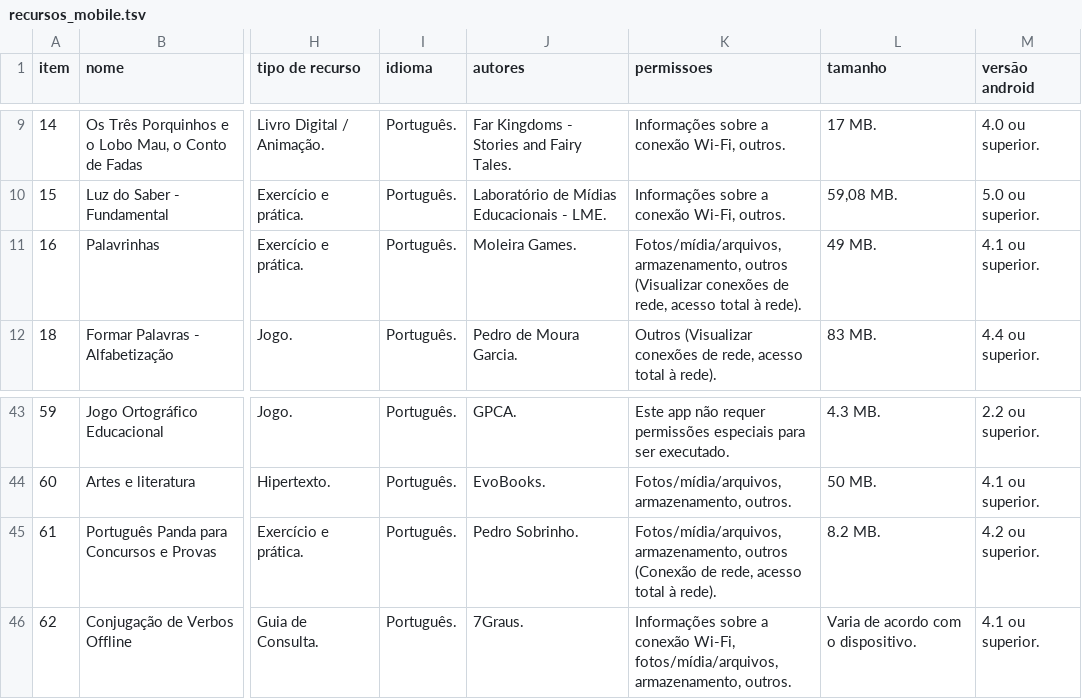
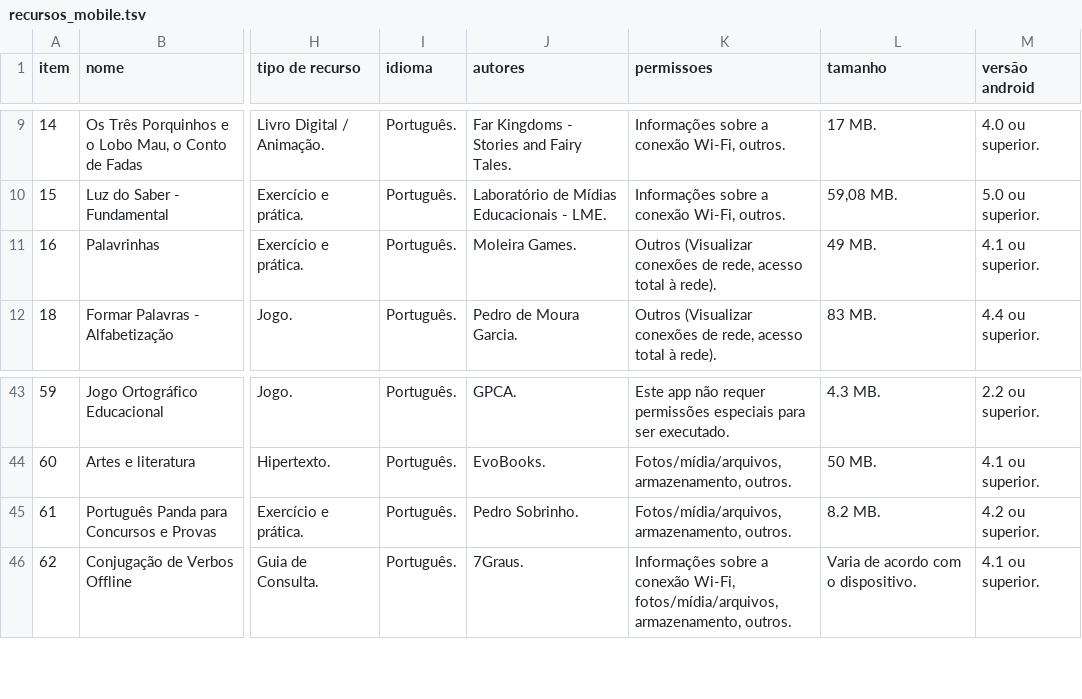
Before and after one commit to carlosmatheusdek/athena, a TSV file: data/recursos_mobile.tsv, drawn as a sheet; only a part is shown, gaps mark what is left out; the diff names each change by its address in the sheet, - before the commit and + after, or states it on an @@ line.

Commit message:
Correções

```diff
--- a/data/recursos_mobile.tsv
+++ b/data/recursos_mobile.tsv
-K11 (permissoes): Fotos/mídia/arquivos, armazenamento, outros (Visualizar conexões…
+K11 (permissoes): Outros (Visualizar conexões…
-K45 (permissoes): Fotos/mídia/arquivos, armazenamento, outros (Conexão de rede, acesso total à rede).
+K45 (permissoes): Fotos/mídia/arquivos, armazenamento, outros.
```
